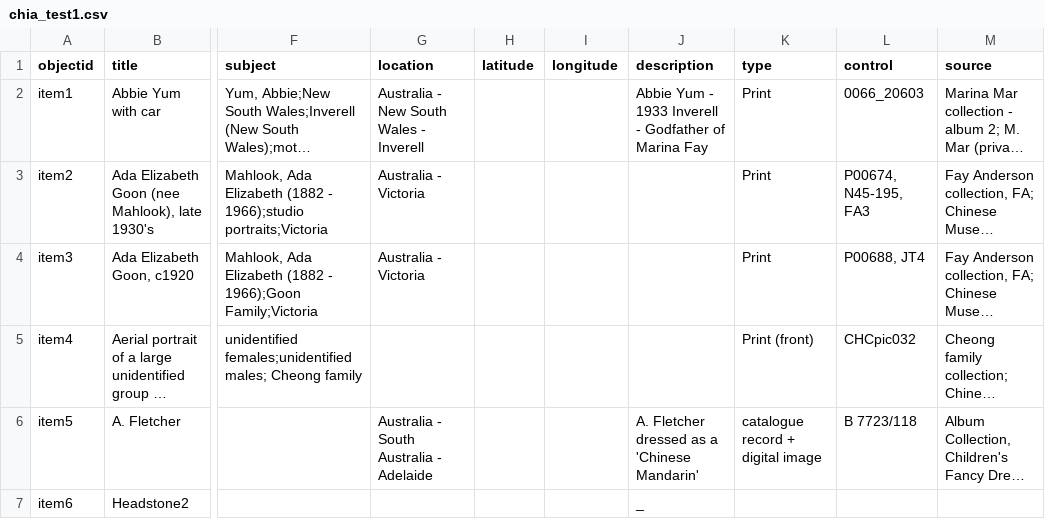
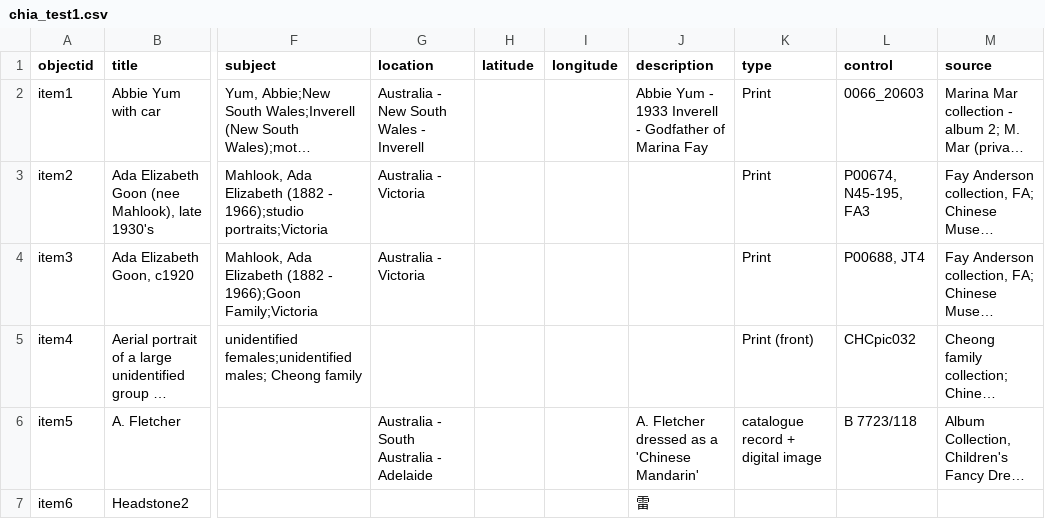
Before and after one commit to mrgamhong/chia, a CSV file: _data/chia_test1.csv, drawn as a sheet; only a part is shown, gaps mark what is left out; long unchanged cells end in …; the diff names each change by its address in the sheet, - before the commit and + after, or states it on an @@ line.

Commit message:
Add files via upload

```diff
--- a/_data/chia_test1.csv
+++ b/_data/chia_test1.csv
-J7 (description): _
+J7 (description): 雷
```
